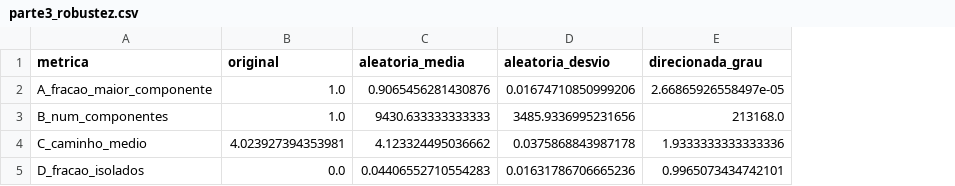
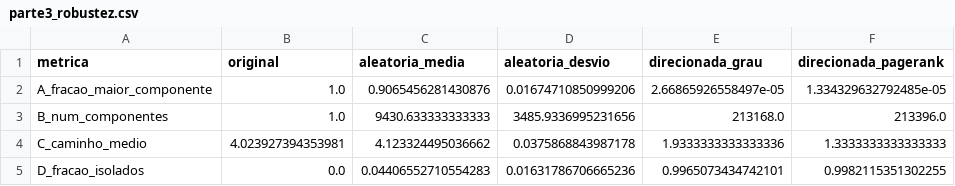
Before and after one commit to igor377/grafos-snap-email-euall, a CSV file: results/tables/parte3_robustez.csv, drawn as a sheet; the diff names each change by its address in the sheet, - before the commit and + after, or states it on an @@ line.

Commit message:
feat: PageRank próprio e ataque direcionado por PageRank na robustez

```diff
--- a/results/tables/parte3_robustez.csv
+++ b/results/tables/parte3_robustez.csv
+column F (direcionada_pagerank), rows 2-5: 1.334329632792485e-05 | 213396.0 | 1.3333333333333333 | 0.9982115351302255
```
Also changed, not shown: 6 other files.
